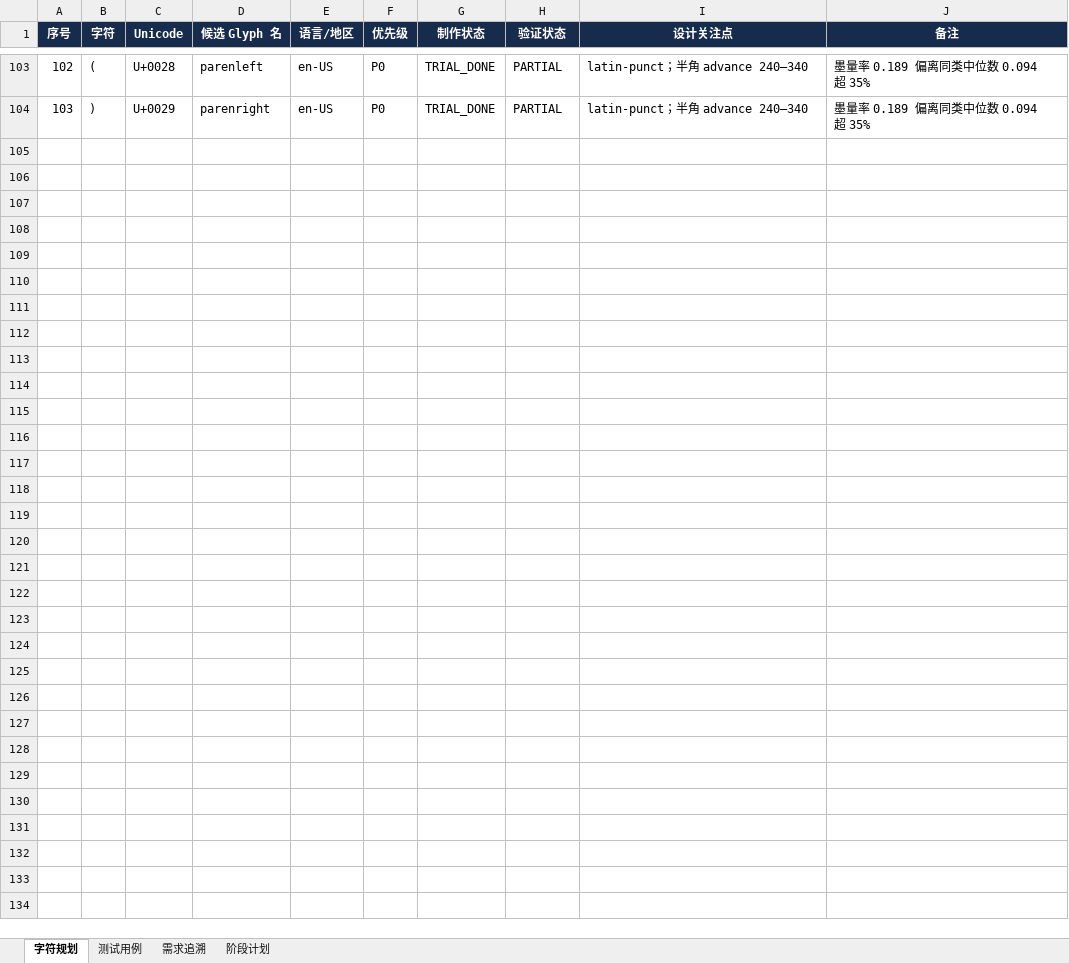
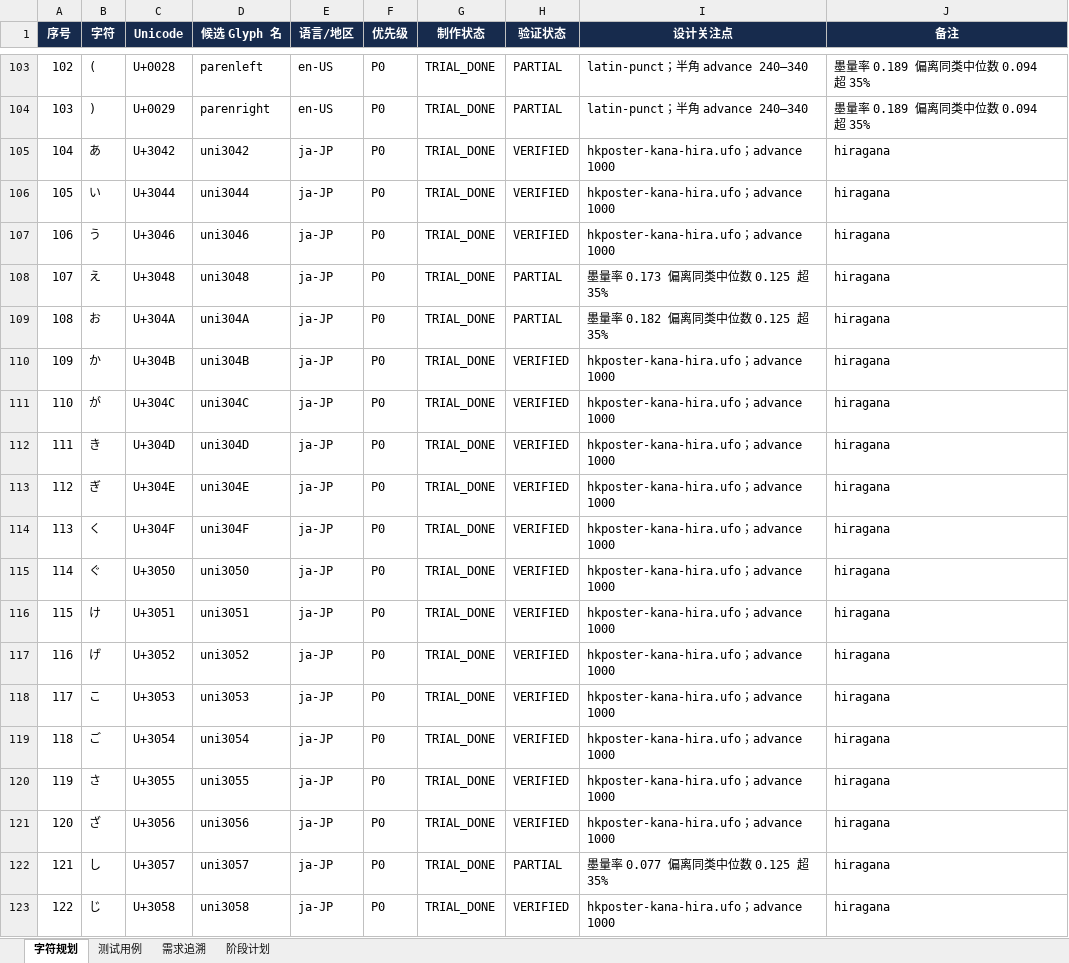
Before and after one commit to UlyssesLeoLee/HKPoster, an Excel workbook: tables/字符集与测试计划.xlsx, sheet 字符规划, drawn as a sheet; only a part is shown, gaps mark what is left out; values as stored, in another font and other column widths than the file's, no borders; the diff covers the shown part only; the diff names each change by its address in the sheet, - before the commit and + after, or states it on an @@ line.

Commit message:
chore(wave1): 合并平假名/片假名后同步字符规划表（238 字形）
dev 现含 238 个字形：Wave 0 74 + 简体 8 + 平假名 79 + 片假名 75（含空格与 .notdef）。
字符规划表由 sync_charset_table.py 从 master 反推更新：更新 82 行、补录 154 行。

```diff
--- a/tables/字符集与测试计划.xlsx (sheet 字符规划)
+++ b/tables/字符集与测试计划.xlsx (sheet 字符规划)
+row 105: 104 | あ | U+3042 | uni3042 | ja-JP | P0 | TRIAL_DONE | VERIFIED | hkposter-kana-hira.ufo；advance 1000 | hiragana
+row 106: 105 | い | U+3044 | uni3044 | ja-JP | P0 | TRIAL_DONE | VERIFIED | hkposter-kana-hira.ufo；advance 1000 | hiragana
+row 107: 106 | う | U+3046 | uni3046 | ja-JP | P0 | TRIAL_DONE | VERIFIED | hkposter-kana-hira.ufo；advance 1000 | hiragana
+row 108: 107 | え | U+3048 | uni3048 | ja-JP | P0 | TRIAL_DONE | PARTIAL | 墨量率 0.173 偏离同类中位数 0.125 超 35% | hiragana
+row 109: 108 | お | U+304A | uni304A | ja-JP | P0 | TRIAL_DONE | PARTIAL | 墨量率 0.182 偏离同类中位数 0.125 超 35% | hiragana
+row 110: 109 | か | U+304B | uni304B | ja-JP | P0 | TRIAL_DONE | VERIFIED | hkposter-kana-hira.ufo；advance 1000 | hiragana
+row 111: 110 | が | U+304C | uni304C | ja-JP | P0 | TRIAL_DONE | VERIFIED | hkposter-kana-hira.ufo；advance 1000 | hiragana
+row 112: 111 | き | U+304D | uni304D | ja-JP | P0 | TRIAL_DONE | VERIFIED | hkposter-kana-hira.ufo；advance 1000 | hiragana
+row 113: 112 | ぎ | U+304E | uni304E | ja-JP | P0 | TRIAL_DONE | VERIFIED | hkposter-kana-hira.ufo；advance 1000 | hiragana
+row 114: 113 | く | U+304F | uni304F | ja-JP | P0 | TRIAL_DONE | VERIFIED | hkposter-kana-hira.ufo；advance 1000 | hiragana
+row 115: 114 | ぐ | U+3050 | uni3050 | ja-JP | P0 | TRIAL_DONE | VERIFIED | hkposter-kana-hira.ufo；advance 1000 | hiragana
+row 116: 115 | け | U+3051 | uni3051 | ja-JP | P0 | TRIAL_DONE | VERIFIED | hkposter-kana-hira.ufo；advance 1000 | hiragana
+row 117: 116 | げ | U+3052 | uni3052 | ja-JP | P0 | TRIAL_DONE | VERIFIED | hkposter-kana-hira.ufo；advance 1000 | hiragana
+row 118: 117 | こ | U+3053 | uni3053 | ja-JP | P0 | TRIAL_DONE | VERIFIED | hkposter-kana-hira.ufo；advance 1000 | hiragana
+row 119: 118 | ご | U+3054 | uni3054 | ja-JP | P0 | TRIAL_DONE | VERIFIED | hkposter-kana-hira.ufo；advance 1000 | hiragana
+row 120: 119 | さ | U+3055 | uni3055 | ja-JP | P0 | TRIAL_DONE | VERIFIED | hkposter-kana-hira.ufo；advance 1000 | hiragana
+row 121: 120 | ざ | U+3056 | uni3056 | ja-JP | P0 | TRIAL_DONE | VERIFIED | hkposter-kana-hira.ufo；advance 1000 | hiragana
+row 122: 121 | し | U+3057 | uni3057 | ja-JP | P0 | TRIAL_DONE | PARTIAL | 墨量率 0.077 偏离同类中位数 0.125 超 35% | hiragana
+row 123: 122 | じ | U+3058 | uni3058 | ja-JP | P0 | TRIAL_DONE | VERIFIED | hkposter-kana-hira.ufo；advance 1000 | hiragana
```
Also changed, not shown: 135 added rows elsewhere in this sheet, sheet 阶段计划, 2 other files.
